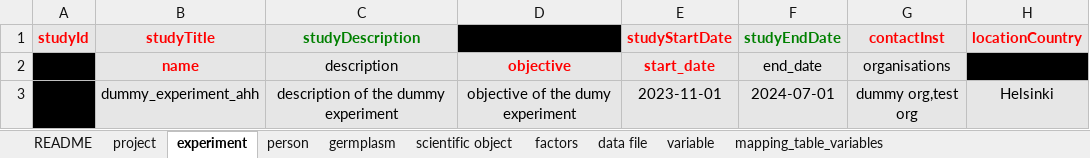
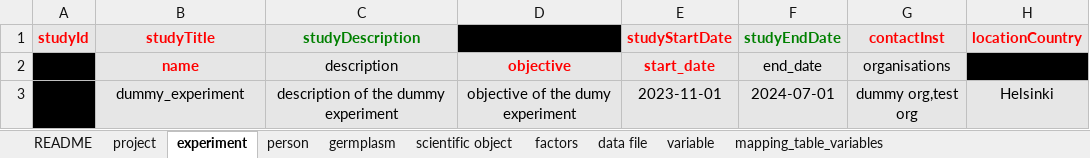
Before and after one commit to AnEdelweiss/JAQOS, an Excel workbook: exp_database/dummy_experiment/filled_exemple_Miappe_Template.xlsx, sheet experiment, drawn as a sheet; only a part is shown; values as stored, in another font and other column widths than the file's, no borders; the diff names each change by its address in the sheet, - before the commit and + after, or states it on an @@ line.

```diff
--- a/exp_database/dummy_experiment/filled_exemple_Miappe_Template.xlsx (sheet experiment)
+++ b/exp_database/dummy_experiment/filled_exemple_Miappe_Template.xlsx (sheet experiment)
-B3 (studyTitle): dummy_experiment_ahh
+B3 (studyTitle): dummy_experiment
```
Also changed, not shown: exp_database/dummy_experiment/output/miappe_template_filled.xlsx, 3 other files.
